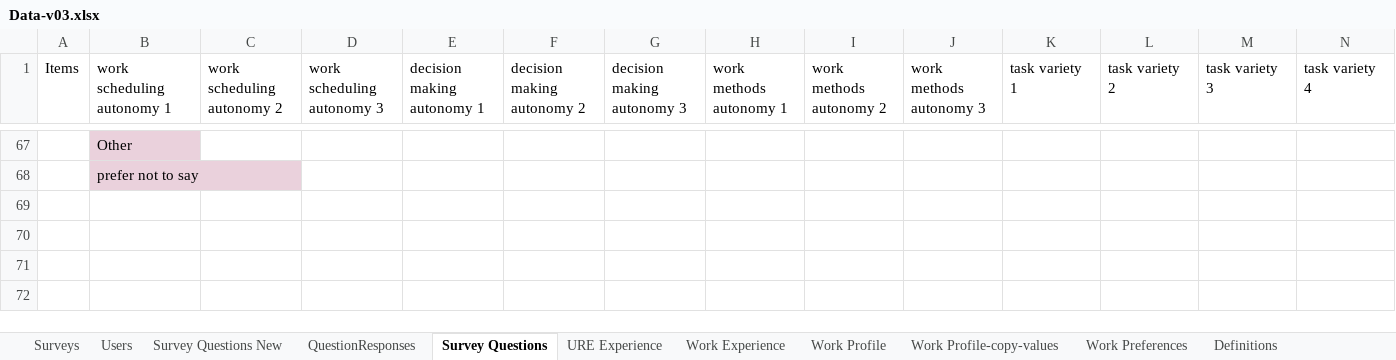
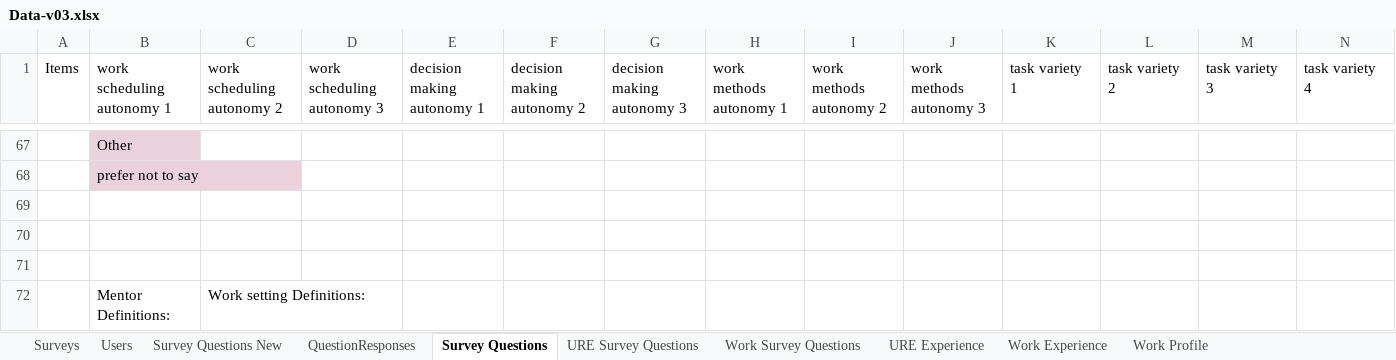
Before and after one commit to sultanovm95/CSC366, an Excel workbook: data/info/Data-v03.xlsx, sheet Survey Questions, drawn as a sheet; only a part is shown, gaps mark what is left out; values as stored, in another font and other column widths than the file's, no borders; charts and pictures not drawn; rows hold the shown columns only; the diff covers the shown part only; the diff names each change by its address in the sheet, - before the commit and + after, or states it on an @@ line.

Commit message:
added questions ingesting

```diff
--- a/data/info/Data-v03.xlsx (sheet Survey Questions)
+++ b/data/info/Data-v03.xlsx (sheet Survey Questions)
+sheet tab: URE Survey Questions
+sheet tab: Work Survey Questions
+row 69: (empty)
+row 70: (empty)
+row 71: (empty)
+row 72:  | Mentor Definitions: | Work setting Definitions:
```
Also changed, not shown: 4 added rows and 93 edited cells elsewhere in this sheet, sheet Work Preferences, sheet Survey Questions New, sheet Work Profile, sheet QuestionResponses, formulas that keep their value, charts or pictures, 3 other files.
